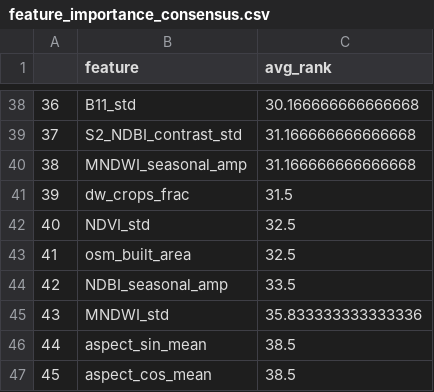
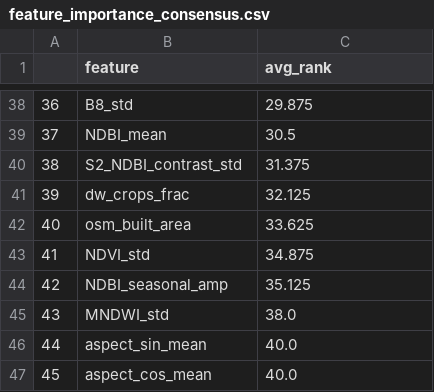
Before and after one commit to jxlianbr/thesis-shrinkin-villages, a CSV file: classification/outputs/tables/feature_importance_consensus.csv, drawn as a sheet; only a part is shown, gaps mark what is left out; the diff covers the shown part only.

```diff
--- a/classification/outputs/tables/feature_importance_consensus.csv
+++ b/classification/outputs/tables/feature_importance_consensus.csv
@@ -38,10 +38,10 @@
-36,B11_std,30.166666666666668
-37,S2_NDBI_contrast_std,31.166666666666668
-38,MNDWI_seasonal_amp,31.166666666666668
-39,dw_crops_frac,31.5
-40,NDVI_std,32.5
-41,osm_built_area,32.5
-42,NDBI_seasonal_amp,33.5
-43,MNDWI_std,35.833333333333336
-44,aspect_sin_mean,38.5
-45,aspect_cos_mean,38.5
+36,B8_std,29.875
+37,NDBI_mean,30.5
+38,S2_NDBI_contrast_std,31.375
+39,dw_crops_frac,32.125
+40,osm_built_area,33.625
+41,NDVI_std,34.875
+42,NDBI_seasonal_amp,35.125
+43,MNDWI_std,38.0
+44,aspect_sin_mean,40.0
+45,aspect_cos_mean,40.0
```
Also changed, not shown: 65 edited cells elsewhere in this file, classification/outputs/tables/feature_importance_tree_xgboost.csv, classification/outputs/tables/fold_level_metrics.csv, 16 other files.
